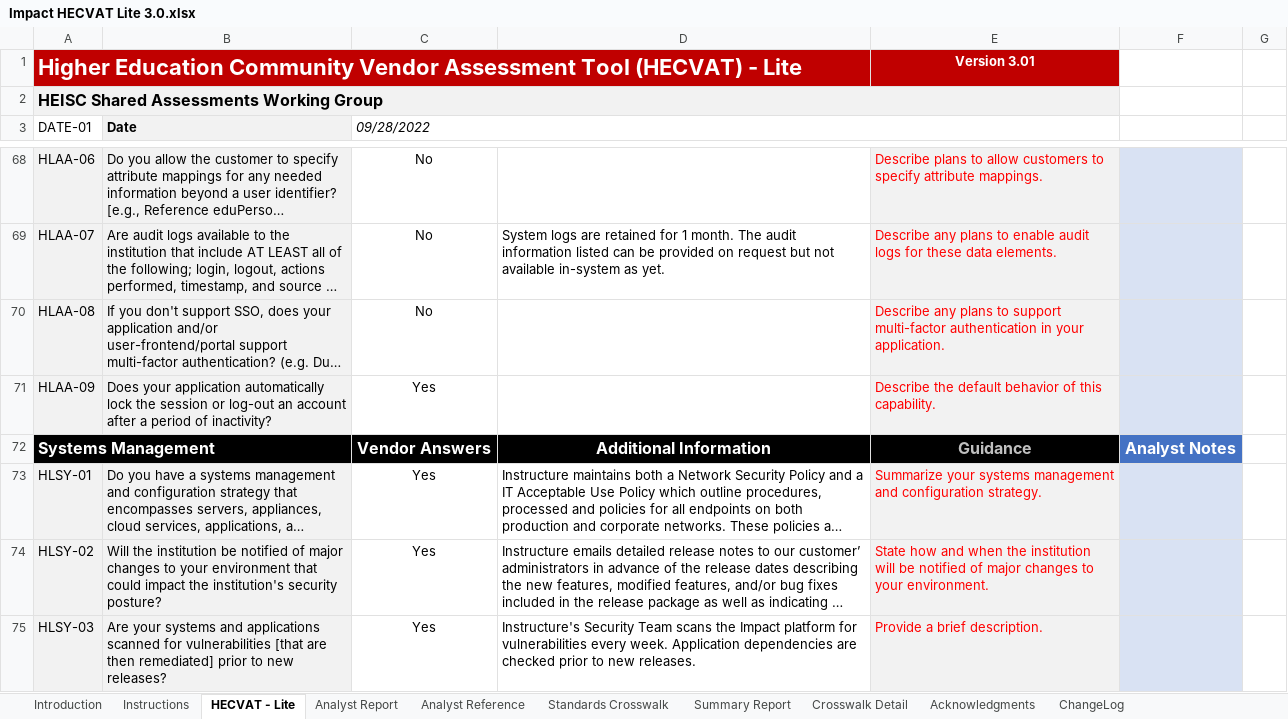
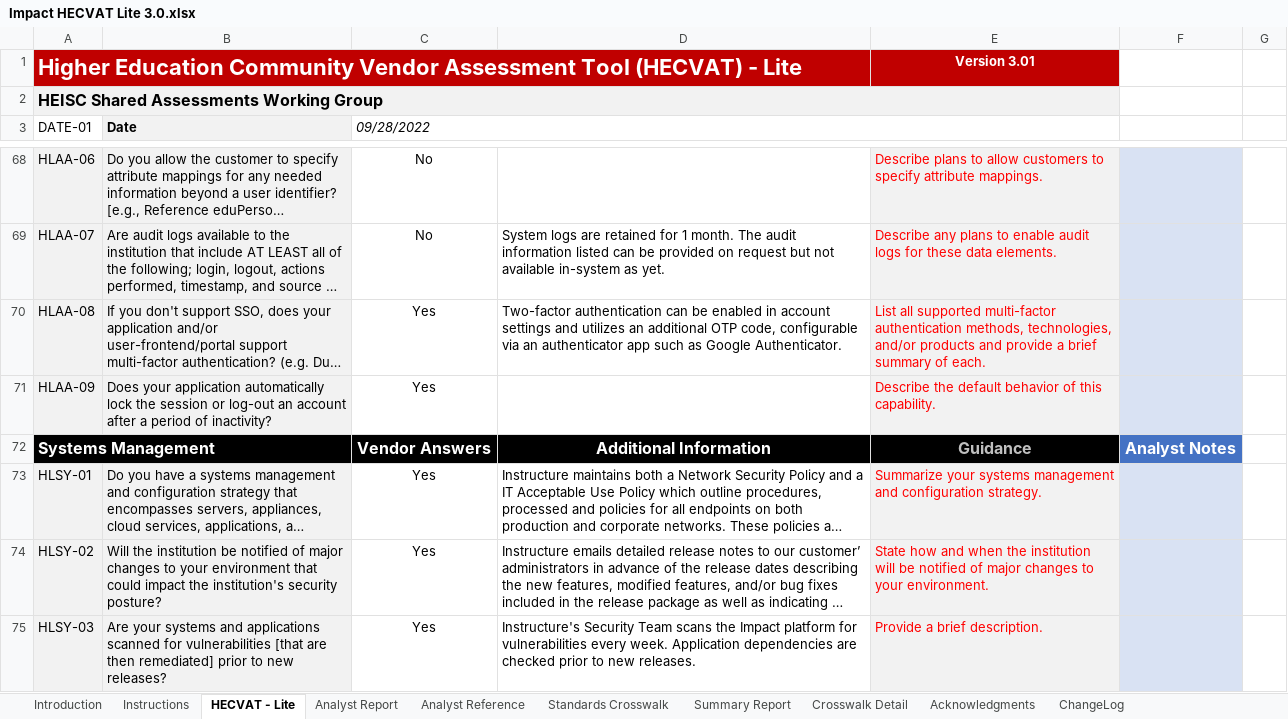
Before and after one commit to instructure/instructure-compliance-packages, an Excel workbook: Impact/Impact HECVAT Lite 3.0.xlsx, sheet HECVAT - Lite, drawn as a sheet; only a part is shown, gaps mark what is left out; long unchanged cells end in …; values as stored, in another font and other column widths than the file's, no borders; conditional formats not drawn; the diff names each change by its address in the sheet, - before the commit and + after, or states it on an @@ line.

```diff
--- a/Impact/Impact HECVAT Lite 3.0.xlsx (sheet HECVAT - Lite)
+++ b/Impact/Impact HECVAT Lite 3.0.xlsx (sheet HECVAT - Lite)
-C70 (09/28/2022): No
+C70 (09/28/2022): Yes
-D70: (empty)
+D70: Two-factor authentication can be enabled in account settings and utilizes an additional OTP code, configurable via an authenticator app such as Google Authenticator.
-E70: Describe any plans to support multi-factor authentication in your application.
+E70: List all supported multi-factor authentication methods, technologies, and/or products and provide a brief summary of each.
```
Also changed, not shown: sheet Analyst Report, sheet Summary Report, charts or pictures.
